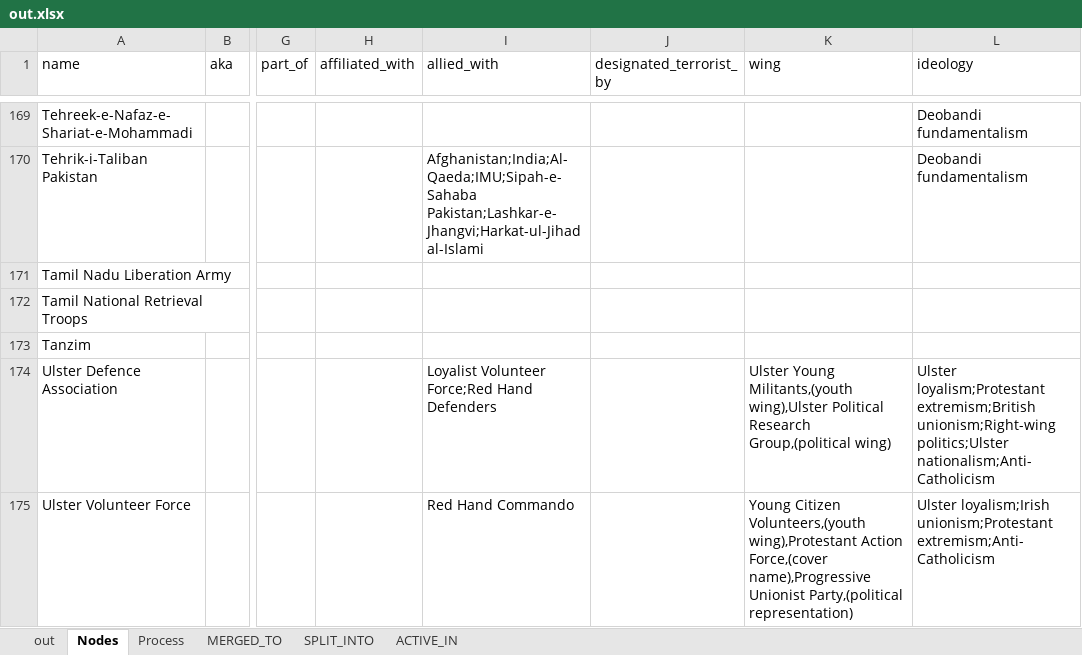
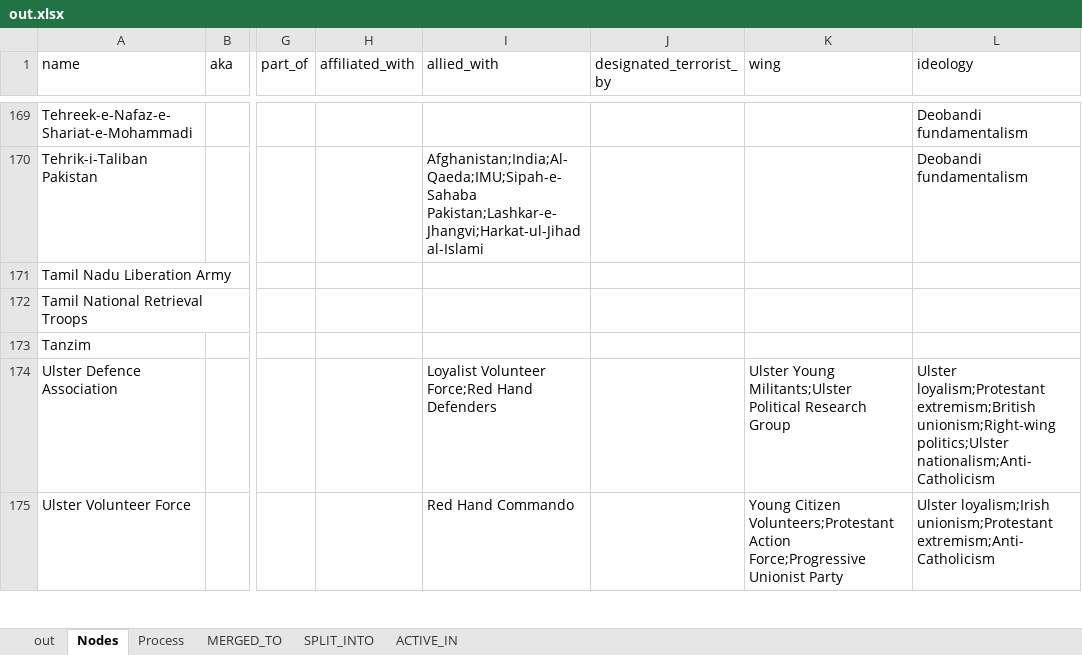
Before and after one commit to conflict-net-project/cnet-analysis, an Excel workbook: raw/out.xlsx, sheet Nodes, drawn as a sheet; only a part is shown, gaps mark what is left out; values as stored, in another font and other column widths than the file's, no borders; the diff covers the shown part only; the diff names each change by its address in the sheet, - before the commit and + after, or states it on an @@ line.

```diff
--- a/raw/out.xlsx (sheet Nodes)
+++ b/raw/out.xlsx (sheet Nodes)
-K174 (wing): Ulster Young Militants,(youth wing),Ulster Political Research Group,(political wing)
+K174 (wing): Ulster Young Militants;Ulster Political Research Group
-K175 (wing): Young Citizen Volunteers,(youth wing),Protestant Action Force,(cover name),Progressive Unionist Party,(political representation)
+K175 (wing): Young Citizen Volunteers;Protestant Action Force;Progressive Unionist Party
```
Also changed, not shown: 6 edited cells elsewhere in this sheet, sheet Process.
